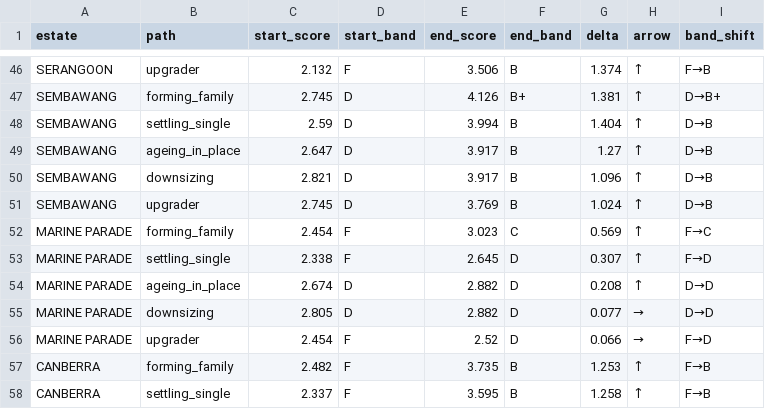
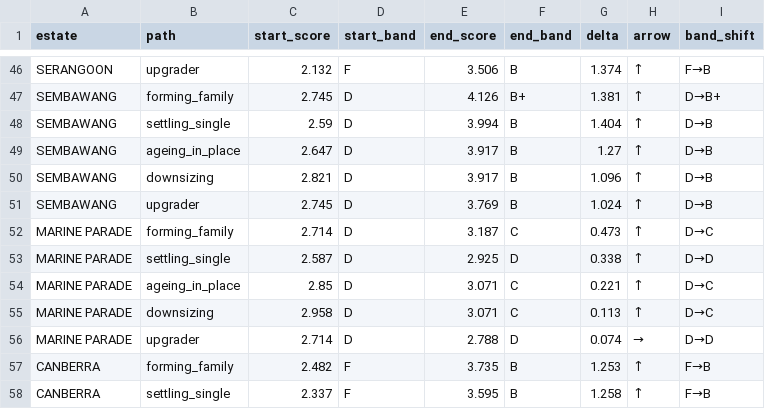
Before and after one commit to evancjx/housing-estate-framework, a CSV file: data/outputs/life_paths.csv, drawn as a sheet; only a part is shown, gaps mark what is left out.

```diff
--- a/data/outputs/life_paths.csv
+++ b/data/outputs/life_paths.csv
@@ -51,7 +51,7 @@ SEMBAWANG,downsizing,2.821,D,3.917,B,1.096,↑,D→B
 SEMBAWANG,upgrader,2.745,D,3.769,B,1.024,↑,D→B
-MARINE PARADE,forming_family,2.454,F,3.023,C,0.569,↑,F→C
-MARINE PARADE,settling_single,2.338,F,2.645,D,0.307,↑,F→D
-MARINE PARADE,ageing_in_place,2.674,D,2.882,D,0.208,↑,D→D
-MARINE PARADE,downsizing,2.805,D,2.882,D,0.077,→,D→D
-MARINE PARADE,upgrader,2.454,F,2.52,D,0.066,→,F→D
+MARINE PARADE,forming_family,2.714,D,3.187,C,0.473,↑,D→C
+MARINE PARADE,settling_single,2.587,D,2.925,D,0.338,↑,D→D
+MARINE PARADE,ageing_in_place,2.85,D,3.071,C,0.221,↑,D→C
+MARINE PARADE,downsizing,2.958,D,3.071,C,0.113,↑,D→C
+MARINE PARADE,upgrader,2.714,D,2.788,D,0.074,→,D→D
 CANBERRA,forming_family,2.482,F,3.735,B,1.253,↑,F→B
```
Also changed, not shown: data/inputs/mrt_layer.csv, data/outputs/buyer_profile_output.csv, 10 other files.
